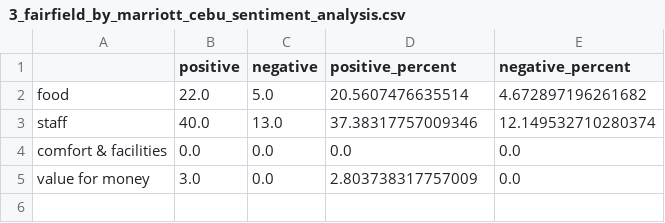
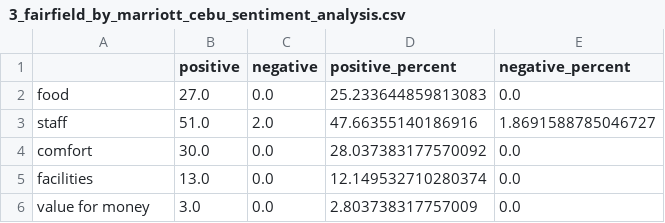
Before and after one commit to sanashii/pointview, a CSV file: datasets/sentiment_results/3_fairfield_by_marriott_cebu/3_fairfield_by_marriott_cebu_sentiment_analysis.csv, drawn as a sheet.

```diff
--- a/datasets/sentiment_results/3_fairfield_by_marriott_cebu/3_fairfield_by_marriott_cebu_sentiment_analysis.csv
+++ b/datasets/sentiment_results/3_fairfield_by_marriott_cebu/3_fairfield_by_marriott_cebu_sentiment_analysis.csv
@@ -1,5 +1,6 @@
 ,positive,negative,positive_percent,negative_percent
-food,22.0,5.0,20.5607476635514,4.672897196261682
-staff,40.0,13.0,37.38317757009346,12.149532710280374
-comfort & facilities,0.0,0.0,0.0,0.0
+food,27.0,0.0,25.233644859813083,0.0
+staff,51.0,2.0,47.66355140186916,1.8691588785046727
+comfort,30.0,0.0,28.037383177570092,0.0
+facilities,13.0,0.0,12.149532710280374,0.0
 value for money,3.0,0.0,2.803738317757009,0.0
```
Also changed, not shown: datasets/sentiment_results/1_bai_hotel/1_bai_hotel_sentiment_analysis.csv, datasets/sentiment_results/2_dusit_thani_mactan/2_dusit_thani_mactan_sentiment_analysis.csv, 4 other files.
